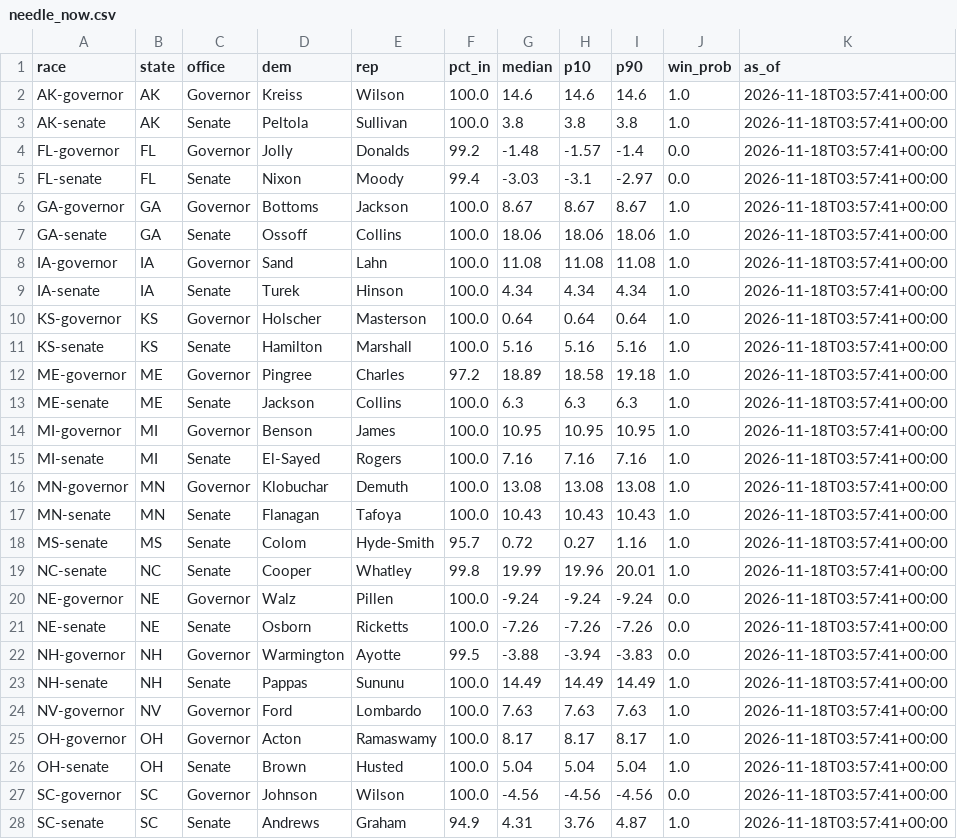
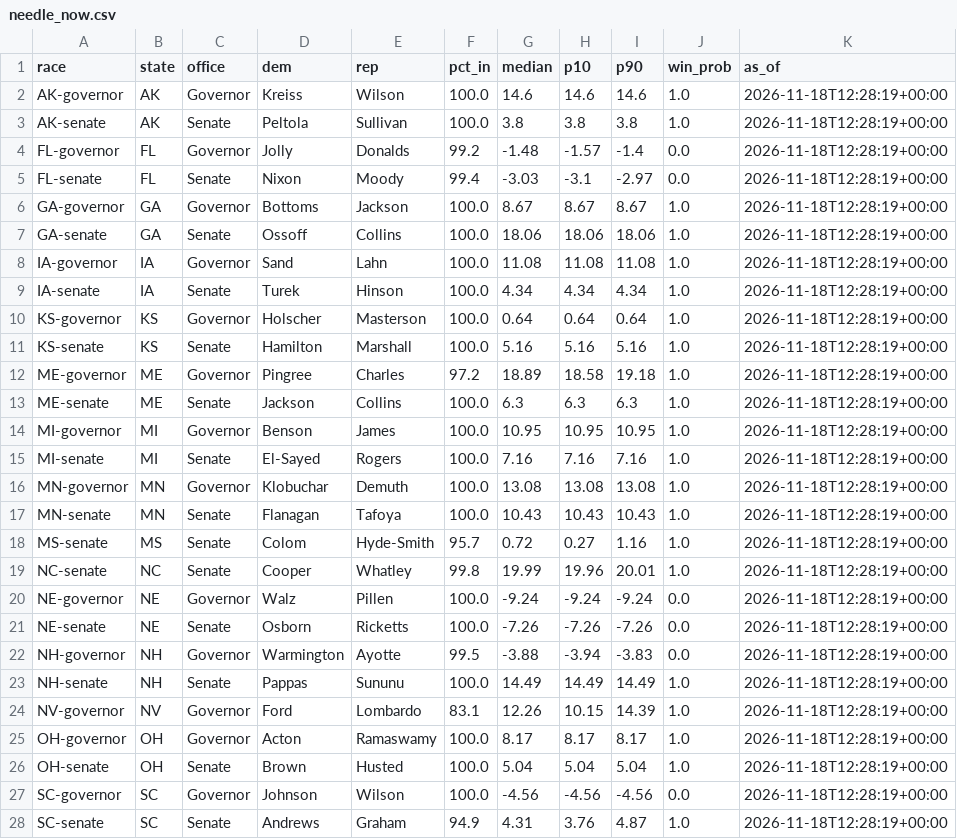
Before and after one commit to danbaer0413-cpu/bear-cave, a CSV file: data/needle_now.csv, drawn as a sheet; only a part is shown; the diff covers the shown part only.

```diff
--- a/data/needle_now.csv
+++ b/data/needle_now.csv
@@ -1,28 +1,28 @@
 race,state,office,dem,rep,pct_in,median,p10,p90,win_prob,as_of
-AK-governor,AK,Governor,Kreiss,Wilson,100.0,14.6,14.6,14.6,1.0,2026-11-18T03:57:41+00:00
-AK-senate,AK,Senate,Peltola,Sullivan,100.0,3.8,3.8,3.8,1.0,2026-11-18T03:57:41+00:00
-FL-governor,FL,Governor,Jolly,Donalds,99.2,-1.48,-1.57,-1.4,0.0,2026-11-18T03:57:41+00:00
-FL-senate,FL,Senate,Nixon,Moody,99.4,-3.03,-3.1,-2.97,0.0,2026-11-18T03:57:41+00:00
-GA-governor,GA,Governor,Bottoms,Jackson,100.0,8.67,8.67,8.67,1.0,2026-11-18T03:57:41+00:00
-GA-senate,GA,Senate,Ossoff,Collins,100.0,18.06,18.06,18.06,1.0,2026-11-18T03:57:41+00:00
-IA-governor,IA,Governor,Sand,Lahn,100.0,11.08,11.08,11.08,1.0,2026-11-18T03:57:41+00:00
-IA-senate,IA,Senate,Turek,Hinson,100.0,4.34,4.34,4.34,1.0,2026-11-18T03:57:41+00:00
-KS-governor,KS,Governor,Holscher,Masterson,100.0,0.64,0.64,0.64,1.0,2026-11-18T03:57:41+00:00
-KS-senate,KS,Senate,Hamilton,Marshall,100.0,5.16,5.16,5.16,1.0,2026-11-18T03:57:41+00:00
-ME-governor,ME,Governor,Pingree,Charles,97.2,18.89,18.58,19.18,1.0,2026-11-18T03:57:41+00:00
-ME-senate,ME,Senate,Jackson,Collins,100.0,6.3,6.3,6.3,1.0,2026-11-18T03:57:41+00:00
-MI-governor,MI,Governor,Benson,James,100.0,10.95,10.95,10.95,1.0,2026-11-18T03:57:41+00:00
-MI-senate,MI,Senate,El-Sayed,Rogers,100.0,7.16,7.16,7.16,1.0,2026-11-18T03:57:41+00:00
-MN-governor,MN,Governor,Klobuchar,Demuth,100.0,13.08,13.08,13.08,1.0,2026-11-18T03:57:41+00:00
-MN-senate,MN,Senate,Flanagan,Tafoya,100.0,10.43,10.43,10.43,1.0,2026-11-18T03:57:41+00:00
-MS-senate,MS,Senate,Colom,Hyde-Smith,95.7,0.72,0.27,1.16,1.0,2026-11-18T03:57:41+00:00
-NC-senate,NC,Senate,Cooper,Whatley,99.8,19.99,19.96,20.01,1.0,2026-11-18T03:57:41+00:00
-NE-governor,NE,Governor,Walz,Pillen,100.0,-9.24,-9.24,-9.24,0.0,2026-11-18T03:57:41+00:00
-NE-senate,NE,Senate,Osborn,Ricketts,100.0,-7.26,-7.26,-7.26,0.0,2026-11-18T03:57:41+00:00
-NH-governor,NH,Governor,Warmington,Ayotte,99.5,-3.88,-3.94,-3.83,0.0,2026-11-18T03:57:41+00:00
-NH-senate,NH,Senate,Pappas,Sununu,100.0,14.49,14.49,14.49,1.0,2026-11-18T03:57:41+00:00
-NV-governor,NV,Governor,Ford,Lombardo,100.0,7.63,7.63,7.63,1.0,2026-11-18T03:57:41+00:00
-OH-governor,OH,Governor,Acton,Ramaswamy,100.0,8.17,8.17,8.17,1.0,2026-11-18T03:57:41+00:00
-OH-senate,OH,Senate,Brown,Husted,100.0,5.04,5.04,5.04,1.0,2026-11-18T03:57:41+00:00
-SC-governor,SC,Governor,Johnson,Wilson,100.0,-4.56,-4.56,-4.56,0.0,2026-11-18T03:57:41+00:00
-SC-senate,SC,Senate,Andrews,Graham,94.9,4.31,3.76,4.87,1.0,2026-11-18T03:57:41+00:00
+AK-governor,AK,Governor,Kreiss,Wilson,100.0,14.6,14.6,14.6,1.0,2026-11-18T12:28:19+00:00
+AK-senate,AK,Senate,Peltola,Sullivan,100.0,3.8,3.8,3.8,1.0,2026-11-18T12:28:19+00:00
+FL-governor,FL,Governor,Jolly,Donalds,99.2,-1.48,-1.57,-1.4,0.0,2026-11-18T12:28:19+00:00
+FL-senate,FL,Senate,Nixon,Moody,99.4,-3.03,-3.1,-2.97,0.0,2026-11-18T12:28:19+00:00
+GA-governor,GA,Governor,Bottoms,Jackson,100.0,8.67,8.67,8.67,1.0,2026-11-18T12:28:19+00:00
+GA-senate,GA,Senate,Ossoff,Collins,100.0,18.06,18.06,18.06,1.0,2026-11-18T12:28:19+00:00
+IA-governor,IA,Governor,Sand,Lahn,100.0,11.08,11.08,11.08,1.0,2026-11-18T12:28:19+00:00
+IA-senate,IA,Senate,Turek,Hinson,100.0,4.34,4.34,4.34,1.0,2026-11-18T12:28:19+00:00
+KS-governor,KS,Governor,Holscher,Masterson,100.0,0.64,0.64,0.64,1.0,2026-11-18T12:28:19+00:00
+KS-senate,KS,Senate,Hamilton,Marshall,100.0,5.16,5.16,5.16,1.0,2026-11-18T12:28:19+00:00
+ME-governor,ME,Governor,Pingree,Charles,97.2,18.89,18.58,19.18,1.0,2026-11-18T12:28:19+00:00
+ME-senate,ME,Senate,Jackson,Collins,100.0,6.3,6.3,6.3,1.0,2026-11-18T12:28:19+00:00
+MI-governor,MI,Governor,Benson,James,100.0,10.95,10.95,10.95,1.0,2026-11-18T12:28:19+00:00
+MI-senate,MI,Senate,El-Sayed,Rogers,100.0,7.16,7.16,7.16,1.0,2026-11-18T12:28:19+00:00
+MN-governor,MN,Governor,Klobuchar,Demuth,100.0,13.08,13.08,13.08,1.0,2026-11-18T12:28:19+00:00
+MN-senate,MN,Senate,Flanagan,Tafoya,100.0,10.43,10.43,10.43,1.0,2026-11-18T12:28:19+00:00
+MS-senate,MS,Senate,Colom,Hyde-Smith,95.7,0.72,0.27,1.16,1.0,2026-11-18T12:28:19+00:00
+NC-senate,NC,Senate,Cooper,Whatley,99.8,19.99,19.96,20.01,1.0,2026-11-18T12:28:19+00:00
+NE-governor,NE,Governor,Walz,Pillen,100.0,-9.24,-9.24,-9.24,0.0,2026-11-18T12:28:19+00:00
+NE-senate,NE,Senate,Osborn,Ricketts,100.0,-7.26,-7.26,-7.26,0.0,2026-11-18T12:28:19+00:00
+NH-governor,NH,Governor,Warmington,Ayotte,99.5,-3.88,-3.94,-3.83,0.0,2026-11-18T12:28:19+00:00
+NH-senate,NH,Senate,Pappas,Sununu,100.0,14.49,14.49,14.49,1.0,2026-11-18T12:28:19+00:00
+NV-governor,NV,Governor,Ford,Lombardo,83.1,12.26,10.15,14.39,1.0,2026-11-18T12:28:19+00:00
+OH-governor,OH,Governor,Acton,Ramaswamy,100.0,8.17,8.17,8.17,1.0,2026-11-18T12:28:19+00:00
+OH-senate,OH,Senate,Brown,Husted,100.0,5.04,5.04,5.04,1.0,2026-11-18T12:28:19+00:00
+SC-governor,SC,Governor,Johnson,Wilson,100.0,-4.56,-4.56,-4.56,0.0,2026-11-18T12:28:19+00:00
+SC-senate,SC,Senate,Andrews,Graham,94.9,4.31,3.76,4.87,1.0,2026-11-18T12:28:19+00:00
```
Also changed, not shown: 3 edited cells elsewhere in this file, data/forecast_2026.csv, data/needle_history.csv, 6 other files.
